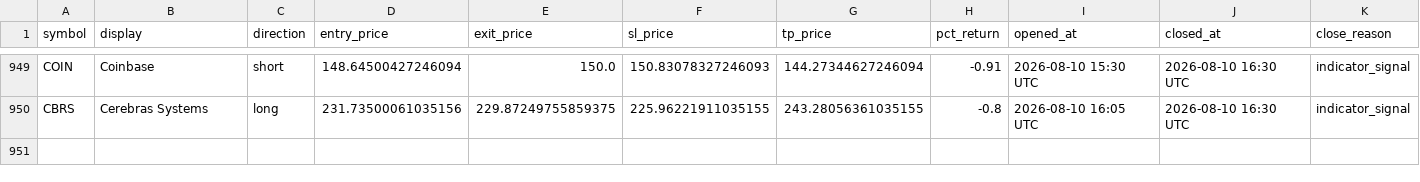
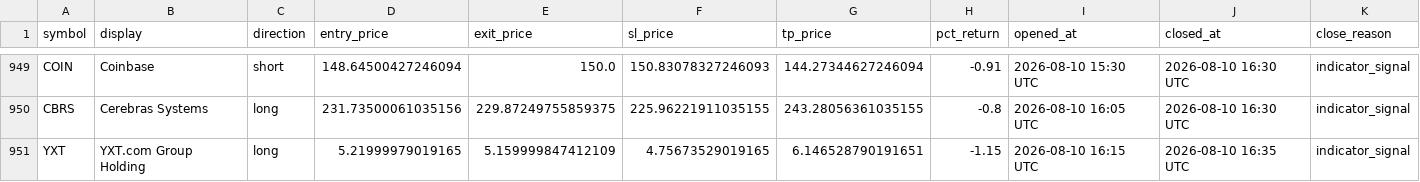
Before and after one commit to mapenzi81/sr-notify-dashboard, a CSV file: data/trade_log.csv, drawn as a sheet; only a part is shown, gaps mark what is left out.

Commit message:
Update dashboard data

```diff
--- a/data/trade_log.csv
+++ b/data/trade_log.csv
@@ -950 +950,2 @@ COIN,Coinbase,short,148.64500427246094,150.0,150.83078327246093,144.273446272460
 CBRS,Cerebras Systems,long,231.73500061035156,229.87249755859375,225.96221911035155,243.28056361035155,-0.8,2026-08-10 16:05 UTC,2026-08-10 16:30 UTC,indicator_signal
+YXT,YXT.com Group Holding,long,5.21999979019165,5.159999847412109,4.75673529019165,6.146528790191651,-1.15,2026-08-10 16:15 UTC,2026-08-10 16:35 UTC,indicator_signal
```
Also changed, not shown: 2 other files.
